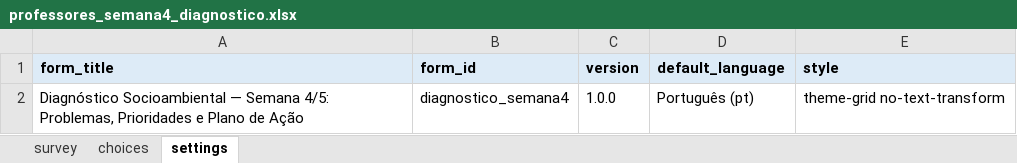
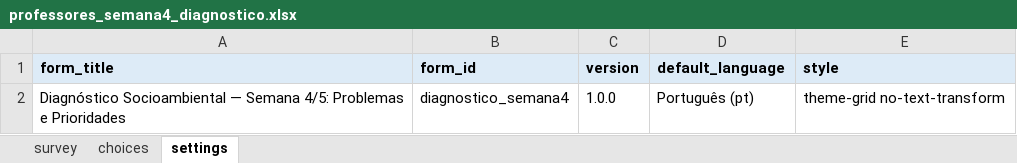
Before and after one commit to maiagreici/secadi, an Excel workbook: kobo/professores_semana4_diagnostico.xlsx, sheet settings, drawn as a sheet; values as stored, in another font and other column widths than the file's, no borders; the diff names each change by its address in the sheet, - before the commit and + after, or states it on an @@ line.

```diff
--- a/kobo/professores_semana4_diagnostico.xlsx (sheet settings)
+++ b/kobo/professores_semana4_diagnostico.xlsx (sheet settings)
-A2 (form_title): …Semana 4/5: Problemas, Prioridades e Plano de Ação
+A2 (form_title): …Semana 4/5: Problemas e Prioridades
```
Also changed, not shown: sheet survey, sheet choices, kobo/gestores_diagnostico_completo.xlsx, kobo/gestores_semana1_diagnostico.xlsx, 7 other files.
